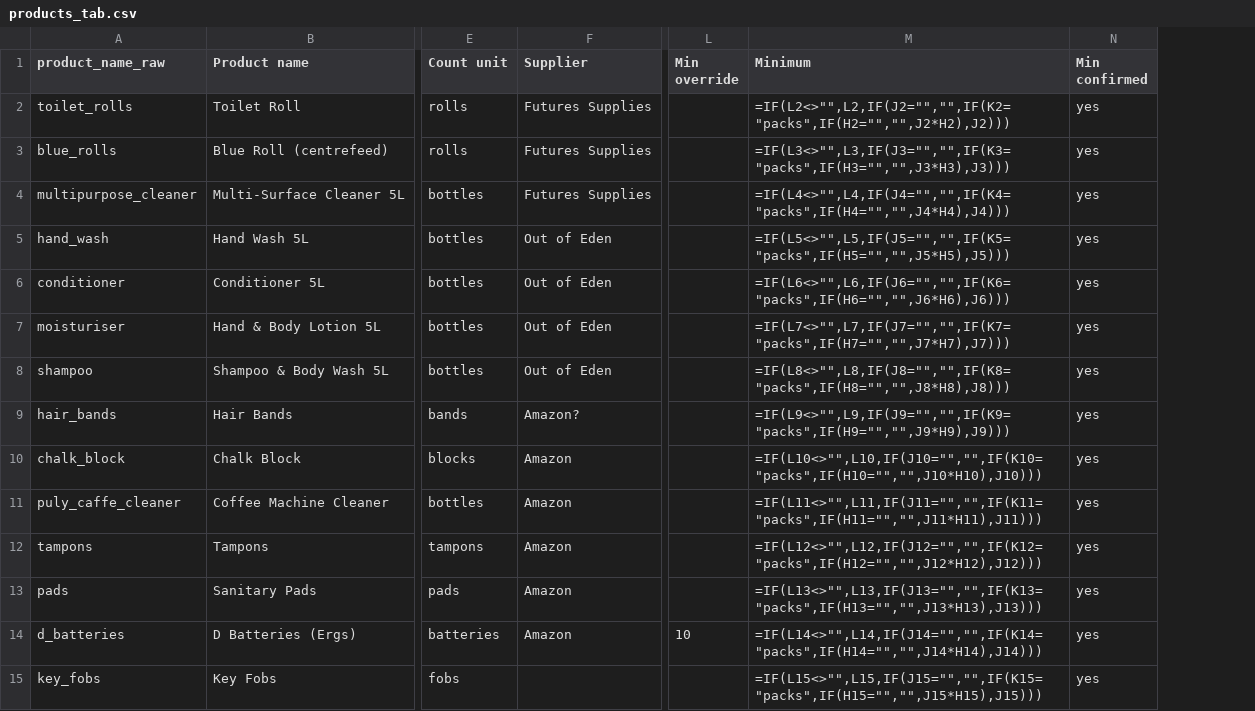
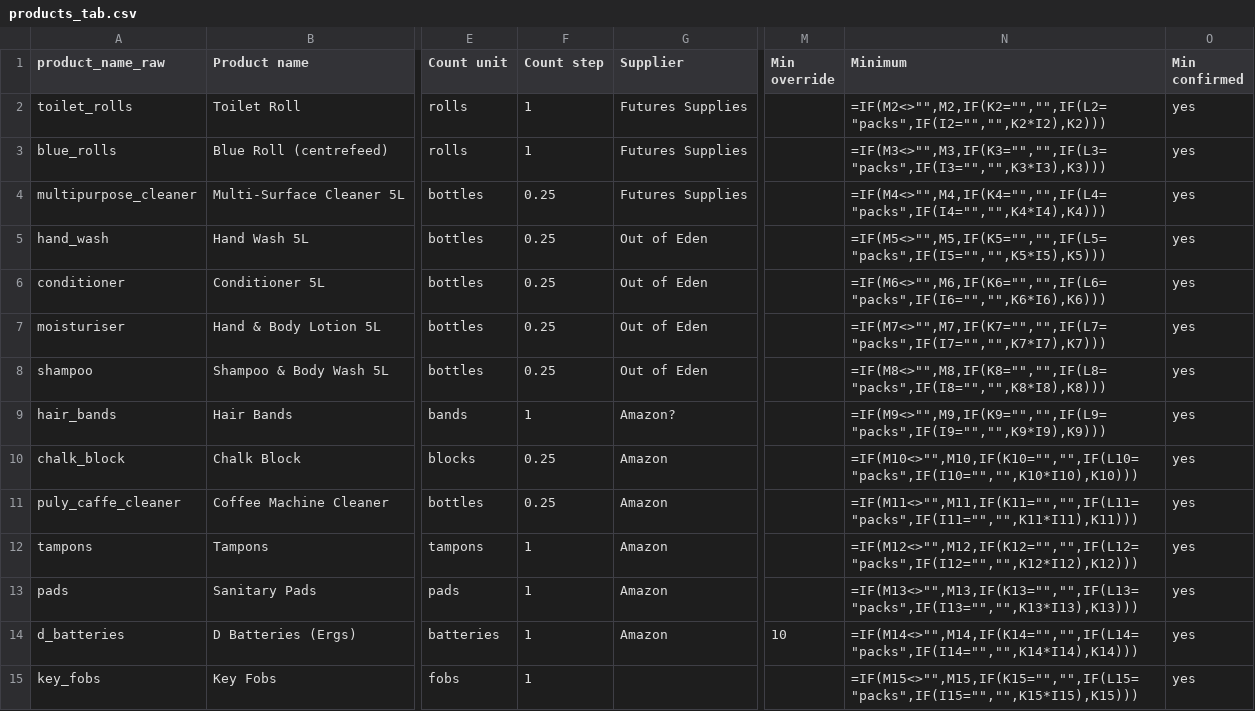
Before and after one commit to ONE-LDN/consumables-dashboard, a CSV file: migration/products_tab.csv, drawn as a sheet; only a part is shown, gaps mark what is left out; addresses are those after the commit; the diff covers the shown part only; the diff names each change by its address in the sheet, - before the commit and + after, or states it on an @@ line.

```diff
--- a/migration/products_tab.csv
+++ b/migration/products_tab.csv
+column F (Count step), rows 2-15: 1 | 1 | 0.25 | 0.25 | 0.25 | 0.25 | 0.25 | 1 | 0.25 | 0.25 | 1 | 1 | 1 | 1
-N2 (Minimum): =IF(L2<>"",L2,IF(J2="","",IF(K2="packs",IF(H2="","",J2*H2),J2)))
+N2 (Minimum): =IF(M2<>"",M2,IF(K2="","",IF(L2="packs",IF(I2="","",K2*I2),K2)))
-N3 (Minimum): =IF(L3<>"",L3,IF(J3="","",IF(K3="packs",IF(H3="","",J3*H3),J3)))
+N3 (Minimum): =IF(M3<>"",M3,IF(K3="","",IF(L3="packs",IF(I3="","",K3*I3),K3)))
-N4 (Minimum): =IF(L4<>"",L4,IF(J4="","",IF(K4="packs",IF(H4="","",J4*H4),J4)))
+N4 (Minimum): =IF(M4<>"",M4,IF(K4="","",IF(L4="packs",IF(I4="","",K4*I4),K4)))
-N5 (Minimum): =IF(L5<>"",L5,IF(J5="","",IF(K5="packs",IF(H5="","",J5*H5),J5)))
+N5 (Minimum): =IF(M5<>"",M5,IF(K5="","",IF(L5="packs",IF(I5="","",K5*I5),K5)))
-N6 (Minimum): =IF(L6<>"",L6,IF(J6="","",IF(K6="packs",IF(H6="","",J6*H6),J6)))
+N6 (Minimum): =IF(M6<>"",M6,IF(K6="","",IF(L6="packs",IF(I6="","",K6*I6),K6)))
-N7 (Minimum): =IF(L7<>"",L7,IF(J7="","",IF(K7="packs",IF(H7="","",J7*H7),J7)))
+N7 (Minimum): =IF(M7<>"",M7,IF(K7="","",IF(L7="packs",IF(I7="","",K7*I7),K7)))
-N8 (Minimum): =IF(L8<>"",L8,IF(J8="","",IF(K8="packs",IF(H8="","",J8*H8),J8)))
+N8 (Minimum): =IF(M8<>"",M8,IF(K8="","",IF(L8="packs",IF(I8="","",K8*I8),K8)))
-N9 (Minimum): =IF(L9<>"",L9,IF(J9="","",IF(K9="packs",IF(H9="","",J9*H9),J9)))
+N9 (Minimum): =IF(M9<>"",M9,IF(K9="","",IF(L9="packs",IF(I9="","",K9*I9),K9)))
-N10 (Minimum): =IF(L10<>"",L10,IF(J10="","",IF(K10="packs",IF(H10="","",J10*H10),J10)))
+N10 (Minimum): =IF(M10<>"",M10,IF(K10="","",IF(L10="packs",IF(I10="","",K10*I10),K10)))
-N11 (Minimum): =IF(L11<>"",L11,IF(J11="","",IF(K11="packs",IF(H11="","",J11*H11),J11)))
+N11 (Minimum): =IF(M11<>"",M11,IF(K11="","",IF(L11="packs",IF(I11="","",K11*I11),K11)))
-N12 (Minimum): =IF(L12<>"",L12,IF(J12="","",IF(K12="packs",IF(H12="","",J12*H12),J12)))
+N12 (Minimum): =IF(M12<>"",M12,IF(K12="","",IF(L12="packs",IF(I12="","",K12*I12),K12)))
-N13 (Minimum): =IF(L13<>"",L13,IF(J13="","",IF(K13="packs",IF(H13="","",J13*H13),J13)))
+N13 (Minimum): =IF(M13<>"",M13,IF(K13="","",IF(L13="packs",IF(I13="","",K13*I13),K13)))
-N14 (Minimum): =IF(L14<>"",L14,IF(J14="","",IF(K14="packs",IF(H14="","",J14*H14),J14)))
+N14 (Minimum): =IF(M14<>"",M14,IF(K14="","",IF(L14="packs",IF(I14="","",K14*I14),K14)))
-N15 (Minimum): =IF(L15<>"",L15,IF(J15="","",IF(K15="packs",IF(H15="","",J15*H15),J15)))
+N15 (Minimum): =IF(M15<>"",M15,IF(K15="","",IF(L15="packs",IF(I15="","",K15*I15),K15)))
```
Also changed, not shown: 17 edited cells elsewhere in this file, 4 other files.
